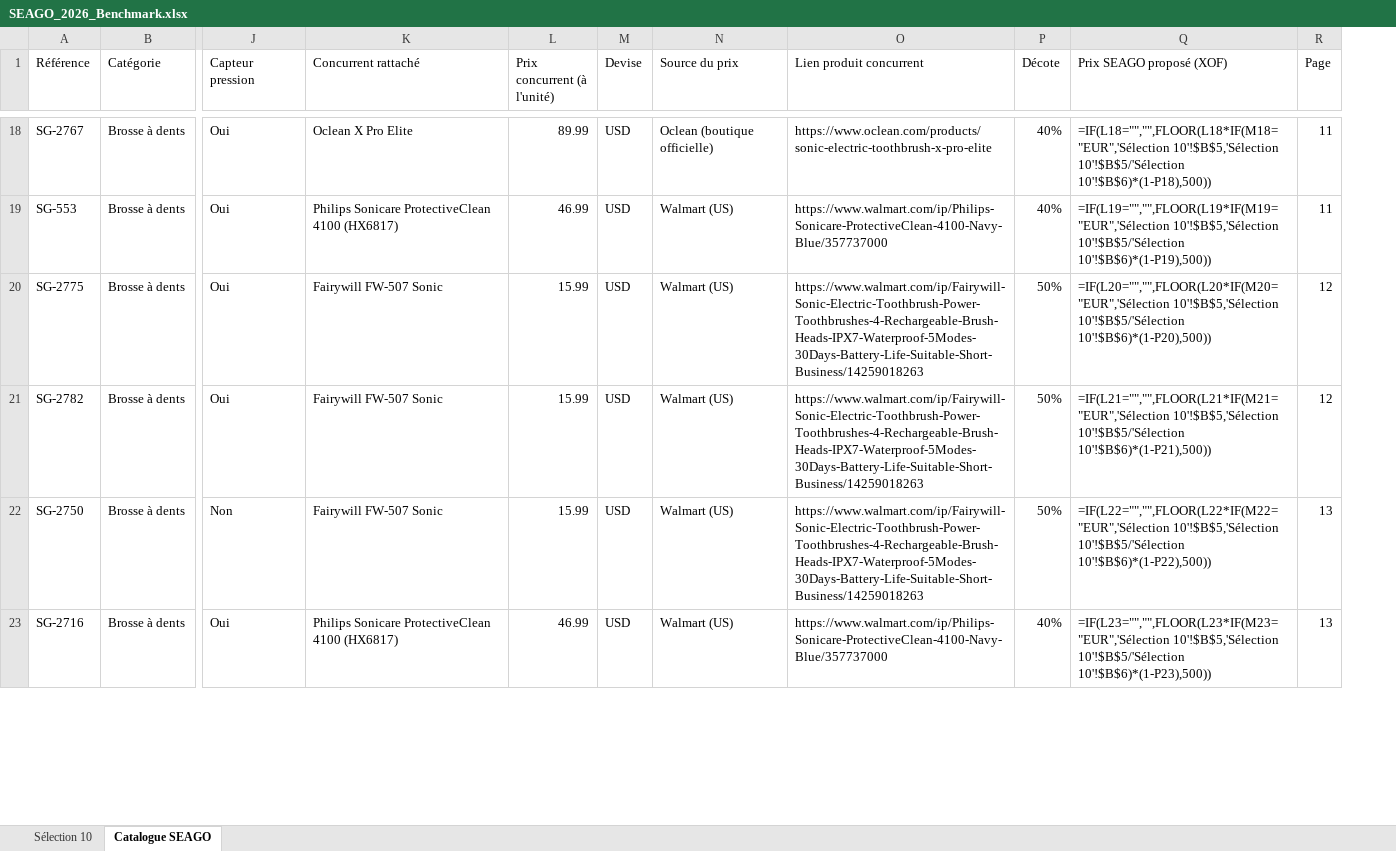
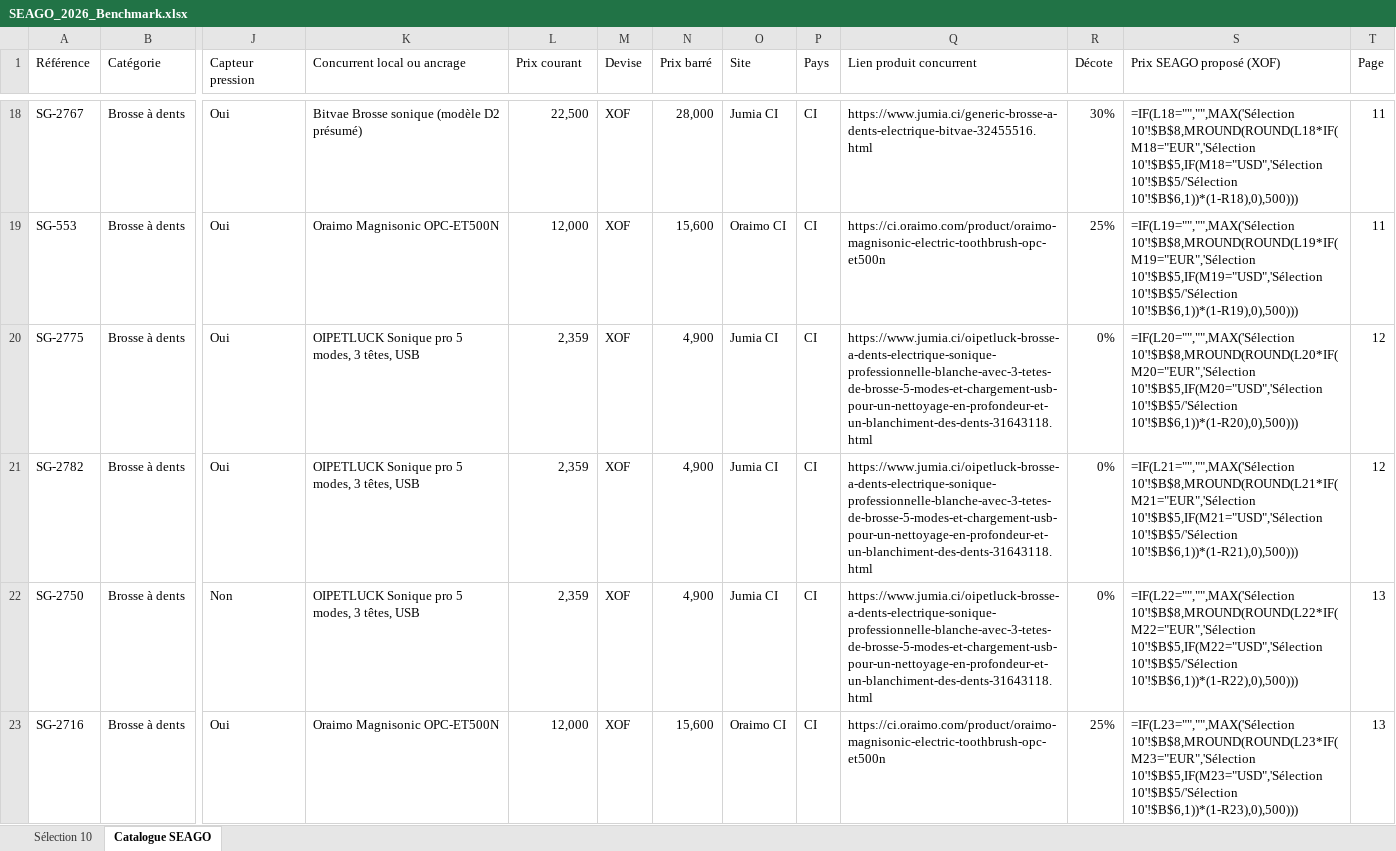
Before and after one commit to cheriffouattara/Atome_benchmarking, an Excel workbook: SEAGO_2026_Benchmark.xlsx, sheet Catalogue SEAGO, drawn as a sheet; only a part is shown, gaps mark what is left out; values as stored, in another font and other column widths than the file's, no cell formats; formulas without a stored value are shown as written; removed rows and columns are numbered as before the commit, all else as after; the diff covers the shown part only; the diff names each change by its address in the sheet, - before the commit and + after, or states it on an @@ line.

```diff
--- a/SEAGO_2026_Benchmark.xlsx (sheet Catalogue SEAGO)
+++ b/SEAGO_2026_Benchmark.xlsx (sheet Catalogue SEAGO)
-column N (Source du prix), rows 18-23: Oclean (boutique officielle) | Walmart (US) | Walmart (US) | Walmart (US) | Walmart (US) | Walmart (US)
+column N (Prix barré), rows 18-23: 28,000 | 15,600 | 4,900 | 4,900 | 4,900 | 15,600
+column O (Site), rows 18-23: Jumia CI | Oraimo CI | Jumia CI | Jumia CI | Jumia CI | Oraimo CI
+column P (Pays), rows 18-23: all CI
-K1: Concurrent rattaché
+K1: Concurrent local ou ancrage
-L1: Prix concurrent (à l'unité)
+L1: Prix courant
-K18 (Concurrent local ou ancrage): Oclean X Pro Elite
+K18 (Concurrent local ou ancrage): Bitvae Brosse sonique (modèle D2 présumé)
-L18 (Prix courant): 89.99
+L18 (Prix courant): 22,500
-M18:M23 (Devise): USD
+M18:M23 (Devise): XOF
-Q18 (Lien produit concurrent): https://www.oclean.com/products/sonic-electric-toothbrush-x-pro-elite
+Q18 (Lien produit concurrent): https://www.jumia.ci/generic-brosse-a-dents-electrique-bitvae-32455516.html
-R18 (Décote): 40%
+R18 (Décote): 30%
-S18 (Prix SEAGO proposé (XOF)): =IF(L18="","",FLOOR(L18*IF(M18="EUR",'Sélection 10'!$B$5,'Sélection 10'!$B$5/'Sélection 10'!$B$6)*(1-P18),500))
+S18 (Prix SEAGO proposé (XOF)): =IF(L18="","",MAX('Sélection 10'!$B$8,MROUND(ROUND(L18*IF(M18="EUR",'Sélection 10'!$B$5,IF(M18="USD",'Sélection 10'!$B$5/'Sélection 10'!$B$6,1))*(1-R18),0),500)))
-K19 (Concurrent local ou ancrage): Philips Sonicare ProtectiveClean 4100 (HX6817)
+K19 (Concurrent local ou ancrage): Oraimo Magnisonic OPC-ET500N
-L19 (Prix courant): 46.99
+L19 (Prix courant): 12,000
-Q19 (Lien produit concurrent): https://www.walmart.com/ip/Philips-Sonicare-ProtectiveClean-4100-Navy-Blue/357737000
+Q19 (Lien produit concurrent): https://ci.oraimo.com/product/oraimo-magnisonic-electric-toothbrush-opc-et500n
-R19 (Décote): 40%
+R19 (Décote): 25%
-S19 (Prix SEAGO proposé (XOF)): =IF(L19="","",FLOOR(L19*IF(M19="EUR",'Sélection 10'!$B$5,'Sélection 10'!$B$5/'Sélection 10'!$B$6)*(1-P19),500))
+S19 (Prix SEAGO proposé (XOF)): =IF(L19="","",MAX('Sélection 10'!$B$8,MROUND(ROUND(L19*IF(M19="EUR",'Sélection 10'!$B$5,IF(M19="USD",'Sélection 10'!$B$5/'Sélection 10'!$B$6,1))*(1-R19),0),500)))
-K20:K22 (Concurrent local ou ancrage): Fairywill FW-507 Sonic
+K20:K22 (Concurrent local ou ancrage): OIPETLUCK Sonique pro 5 modes, 3 têtes, USB
-L20:L22 (Prix courant): 15.99
+L20:L22 (Prix courant): 2,359
-Q20:Q22 (Lien produit concurrent): https://www.walmart.com/ip/Fairywill-Sonic-Electric-Toothbrush-Power-Toothbrushes-4-Rechargeable-Brush-Heads-IPX7-Waterproof-5Modes-30Days-Battery-Life-Suitable-Short-Business/14259018263
+Q20:Q22 (Lien produit concurrent): https://www.jumia.ci/oipetluck-brosse-a-dents-electrique-sonique-professionnelle-blanche-avec-3-tetes-de-brosse-5-modes-et-chargement-usb-pour-un-nettoyage-en-profondeur-et-un-blanchiment-des-dents-31643118.html
-R20:R22 (Décote): 50%
+R20:R22 (Décote): 0%
-S20 (Prix SEAGO proposé (XOF)): =IF(L20="","",FLOOR(L20*IF(M20="EUR",'Sélection 10'!$B$5,'Sélection 10'!$B$5/'Sélection 10'!$B$6)*(1-P20),500))
+S20 (Prix SEAGO proposé (XOF)): =IF(L20="","",MAX('Sélection 10'!$B$8,MROUND(ROUND(L20*IF(M20="EUR",'Sélection 10'!$B$5,IF(M20="USD",'Sélection 10'!$B$5/'Sélection 10'!$B$6,1))*(1-R20),0),500)))
-S21 (Prix SEAGO proposé (XOF)): =IF(L21="","",FLOOR(L21*IF(M21="EUR",'Sélection 10'!$B$5,'Sélection 10'!$B$5/'Sélection 10'!$B$6)*(1-P21),500))
+S21 (Prix SEAGO proposé (XOF)): =IF(L21="","",MAX('Sélection 10'!$B$8,MROUND(ROUND(L21*IF(M21="EUR",'Sélection 10'!$B$5,IF(M21="USD",'Sélection 10'!$B$5/'Sélection 10'!$B$6,1))*(1-R21),0),500)))
-S22 (Prix SEAGO proposé (XOF)): =IF(L22="","",FLOOR(L22*IF(M22="EUR",'Sélection 10'!$B$5,'Sélection 10'!$B$5/'Sélection 10'!$B$6)*(1-P22),500))
+S22 (Prix SEAGO proposé (XOF)): =IF(L22="","",MAX('Sélection 10'!$B$8,MROUND(ROUND(L22*IF(M22="EUR",'Sélection 10'!$B$5,IF(M22="USD",'Sélection 10'!$B$5/'Sélection 10'!$B$6,1))*(1-R22),0),500)))
-K23 (Concurrent local ou ancrage): Philips Sonicare ProtectiveClean 4100 (HX6817)
+K23 (Concurrent local ou ancrage): Oraimo Magnisonic OPC-ET500N
-L23 (Prix courant): 46.99
+L23 (Prix courant): 12,000
-Q23 (Lien produit concurrent): https://www.walmart.com/ip/Philips-Sonicare-ProtectiveClean-4100-Navy-Blue/357737000
+Q23 (Lien produit concurrent): https://ci.oraimo.com/product/oraimo-magnisonic-electric-toothbrush-opc-et500n
-R23 (Décote): 40%
+R23 (Décote): 25%
-S23 (Prix SEAGO proposé (XOF)): =IF(L23="","",FLOOR(L23*IF(M23="EUR",'Sélection 10'!$B$5,'Sélection 10'!$B$5/'Sélection 10'!$B$6)*(1-P23),500))
+S23 (Prix SEAGO proposé (XOF)): =IF(L23="","",MAX('Sélection 10'!$B$8,MROUND(ROUND(L23*IF(M23="EUR",'Sélection 10'!$B$5,IF(M23="USD",'Sélection 10'!$B$5/'Sélection 10'!$B$6,1))*(1-R23),0),500)))
```
Also changed, not shown: 802 edited cells elsewhere in this sheet, sheet Sélection 10, cell formats.
